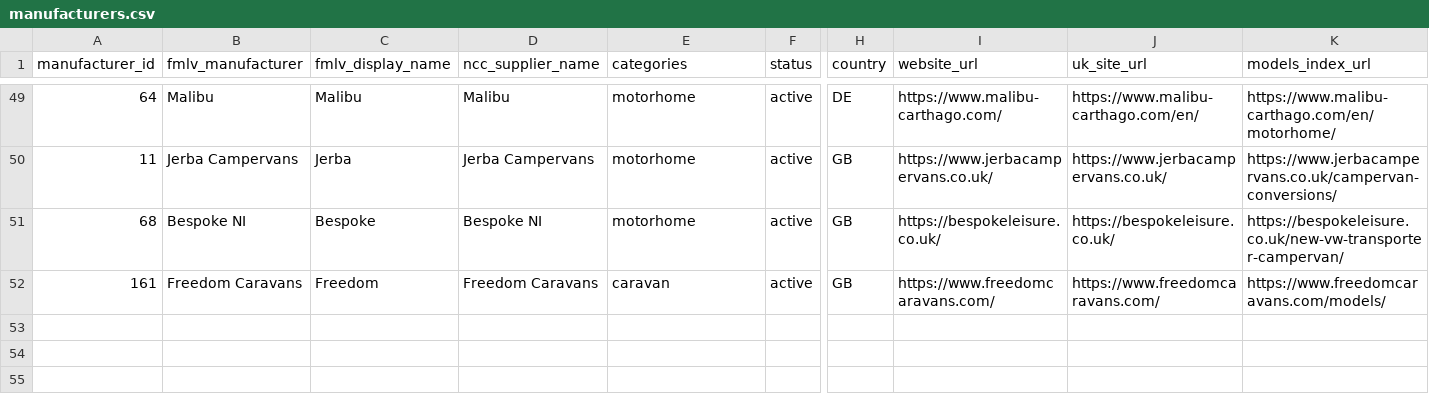
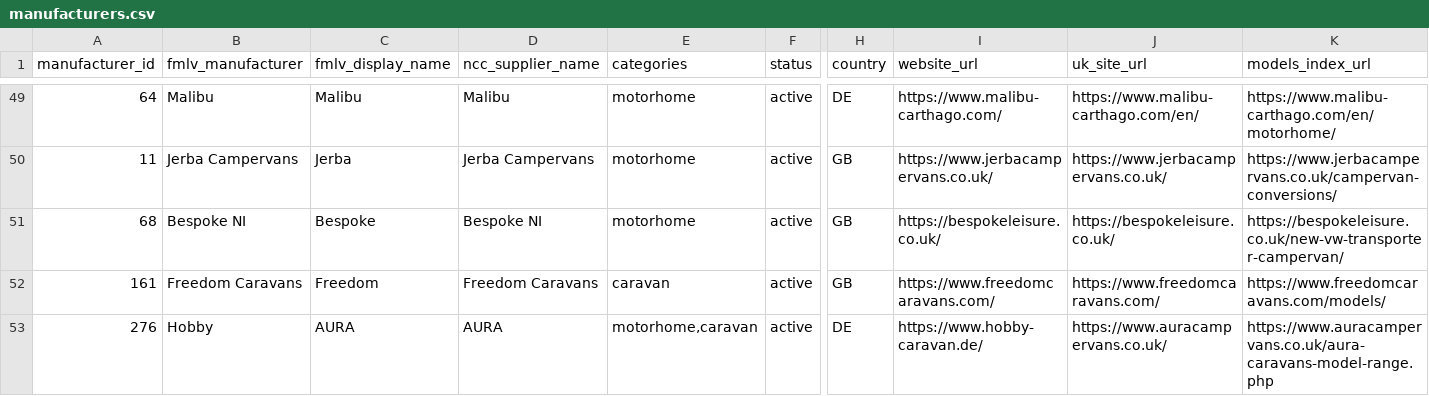
Before and after one commit to ncc-francisd/fmlv-automated-data-flow, a CSV file: config/manufacturers.csv, drawn as a sheet; only a part is shown, gaps mark what is left out; rows hold the shown columns only; the diff names each change by its address in the sheet, - before the commit and + after, or states it on an @@ line.

```diff
--- a/config/manufacturers.csv
+++ b/config/manufacturers.csv
+row 53: 276 | Hobby | AURA | AURA | motorhome,caravan | active | DE | https://www.hobby-caravan.de/ | https://www.auracampervans.co.uk/ | https://www.auracampervans.co.uk/aura-caravans-model-range.php
```
Also changed, not shown: 9 other files.
